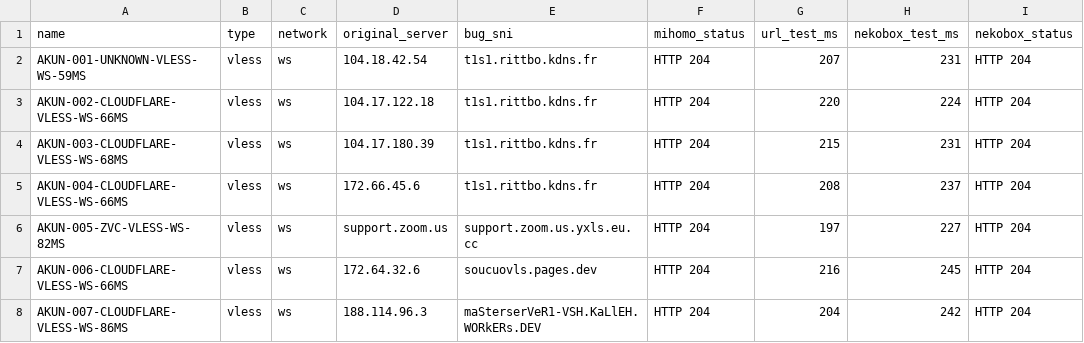
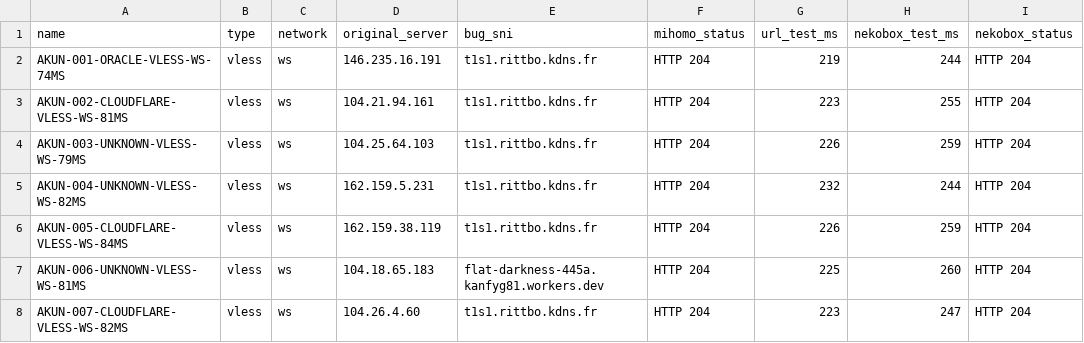
Before and after one commit to adiorany3/ConvertYAML, a CSV file: nekobox_test_report.csv, drawn as a sheet; only a part is shown; the diff covers the shown part only; the diff names each change by its address in the sheet, - before the commit and + after, or states it on an @@ line.

```diff
--- a/nekobox_test_report.csv
+++ b/nekobox_test_report.csv
-A2 (name): AKUN-001-UNKNOWN-VLESS-WS-59MS
+A2 (name): AKUN-001-ORACLE-VLESS-WS-74MS
-D2 (original_server): 104.18.42.54
+D2 (original_server): 146.235.16.191
-G2 (url_test_ms): 207
+G2 (url_test_ms): 219
-H2 (nekobox_test_ms): 231
+H2 (nekobox_test_ms): 244
-A3 (name): AKUN-002-CLOUDFLARE-VLESS-WS-66MS
+A3 (name): AKUN-002-CLOUDFLARE-VLESS-WS-81MS
-D3 (original_server): 104.17.122.18
+D3 (original_server): 104.21.94.161
-G3 (url_test_ms): 220
+G3 (url_test_ms): 223
-H3 (nekobox_test_ms): 224
+H3 (nekobox_test_ms): 255
-A4 (name): AKUN-003-CLOUDFLARE-VLESS-WS-68MS
+A4 (name): AKUN-003-UNKNOWN-VLESS-WS-79MS
-D4 (original_server): 104.17.180.39
+D4 (original_server): 104.25.64.103
-G4 (url_test_ms): 215
+G4 (url_test_ms): 226
-H4 (nekobox_test_ms): 231
+H4 (nekobox_test_ms): 259
-A5 (name): AKUN-004-CLOUDFLARE-VLESS-WS-66MS
+A5 (name): AKUN-004-UNKNOWN-VLESS-WS-82MS
-D5 (original_server): 172.66.45.6
+D5 (original_server): 162.159.5.231
-G5 (url_test_ms): 208
+G5 (url_test_ms): 232
-H5 (nekobox_test_ms): 237
+H5 (nekobox_test_ms): 244
-A6 (name): AKUN-005-ZVC-VLESS-WS-82MS
+A6 (name): AKUN-005-CLOUDFLARE-VLESS-WS-84MS
-D6 (original_server): support.zoom.us
+D6 (original_server): 162.159.38.119
-E6 (bug_sni): support.zoom.us.yxls.eu.cc
+E6 (bug_sni): t1s1.rittbo.kdns.fr
-G6 (url_test_ms): 197
+G6 (url_test_ms): 226
-H6 (nekobox_test_ms): 227
+H6 (nekobox_test_ms): 259
-A7 (name): AKUN-006-CLOUDFLARE-VLESS-WS-66MS
+A7 (name): AKUN-006-UNKNOWN-VLESS-WS-81MS
-D7 (original_server): 172.64.32.6
+D7 (original_server): 104.18.65.183
-E7 (bug_sni): soucuovls.pages.dev
+E7 (bug_sni): flat-darkness-445a.kanfyg81.workers.dev
-G7 (url_test_ms): 216
+G7 (url_test_ms): 225
-H7 (nekobox_test_ms): 245
+H7 (nekobox_test_ms): 260
-A8 (name): AKUN-007-CLOUDFLARE-VLESS-WS-86MS
+A8 (name): AKUN-007-CLOUDFLARE-VLESS-WS-82MS
-D8 (original_server): 188.114.96.3
+D8 (original_server): 104.26.4.60
-E8 (bug_sni): maSterserVeR1-VSH.KaLlEH.WORkERs.DEV
+E8 (bug_sni): t1s1.rittbo.kdns.fr
-G8 (url_test_ms): 204
+G8 (url_test_ms): 223
-H8 (nekobox_test_ms): 242
+H8 (nekobox_test_ms): 247
```
Also changed, not shown: 14 edited cells elsewhere in this file, openclash_auto_report.csv, urltest_report.csv, 10 other files.
